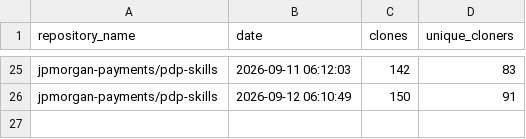
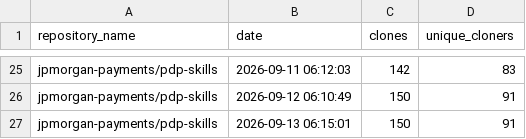
Before and after one commit to jpmorgan-payments/pdp-skills, a CSV file: metrics/clone-stats.csv, drawn as a sheet; only a part is shown, gaps mark what is left out; the diff names each change by its address in the sheet, - before the commit and + after, or states it on an @@ line.

```diff
--- a/metrics/clone-stats.csv
+++ b/metrics/clone-stats.csv
+row 27: jpmorgan-payments/pdp-skills | 2026-09-13 06:15:01 | 150 | 91
```
Also changed, not shown: metrics/referrer-stats.csv, metrics/traffic-stats.csv.
